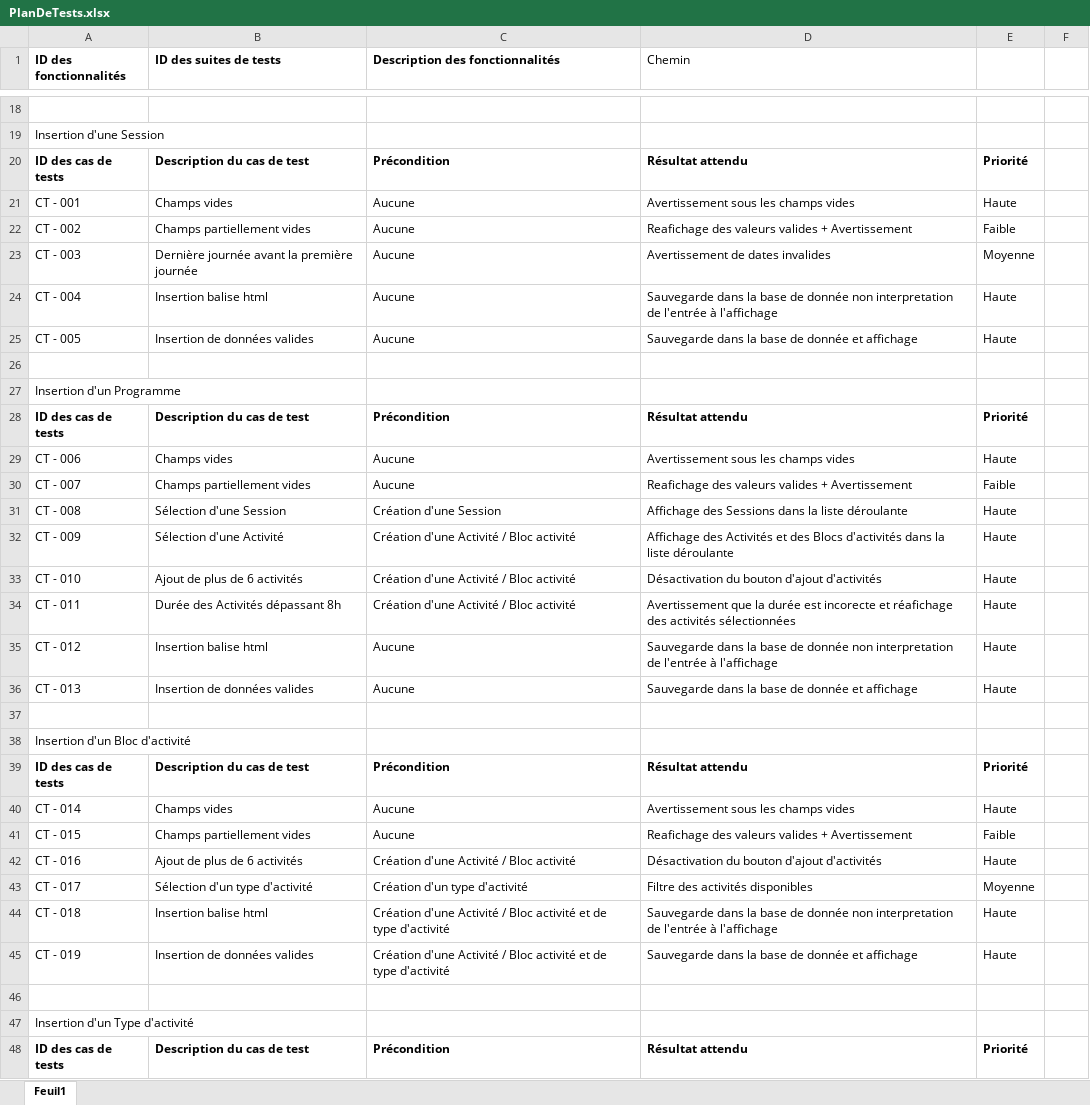
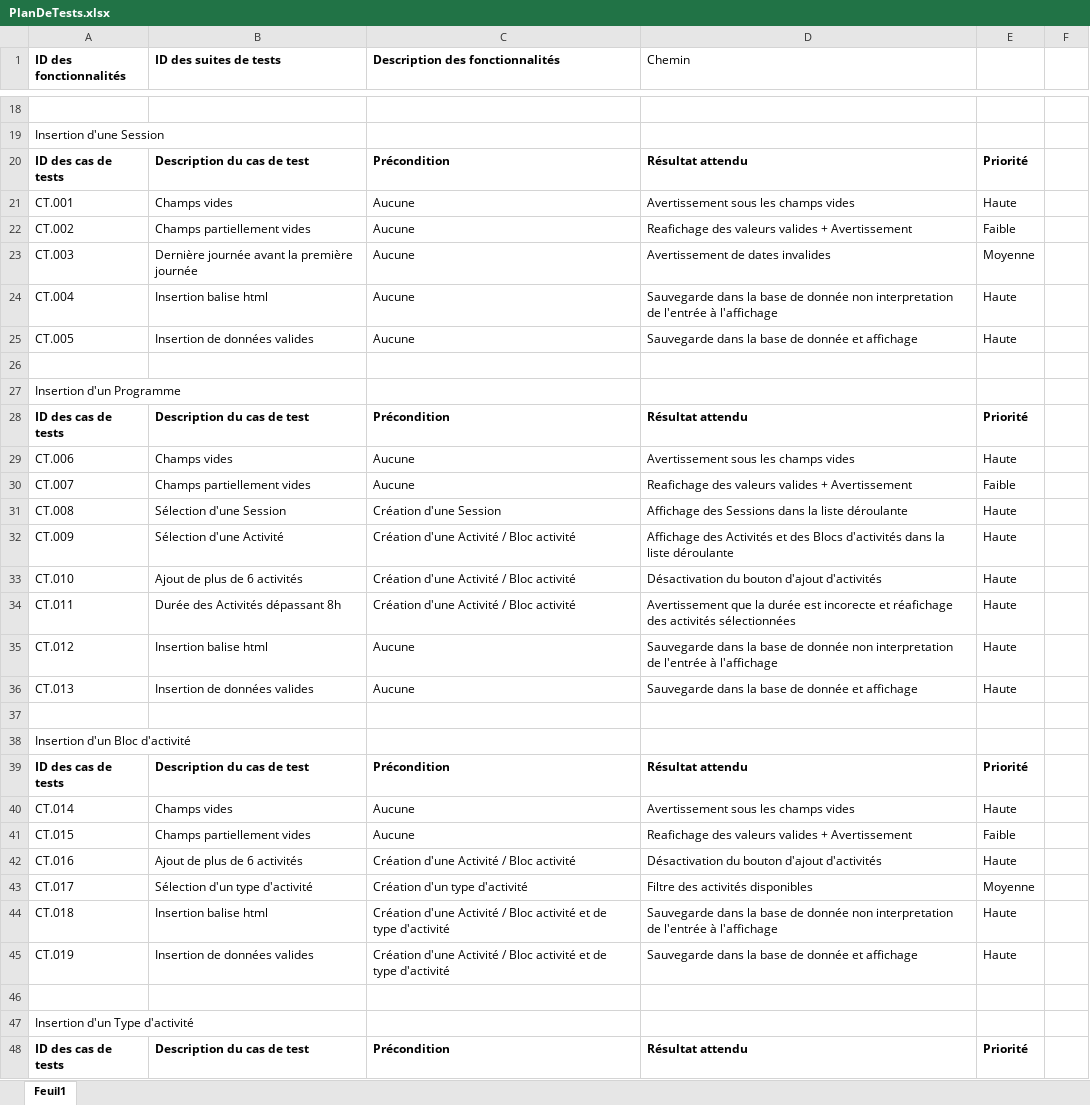
Before and after one commit to alexlaurincoding/INF3190-CampDeJours_PHP, an Excel workbook: PlanDeTests.xlsx, sheet Feuil1, drawn as a sheet; only a part is shown, gaps mark what is left out; values as stored, in another font and other column widths than the file's, no borders; the diff covers the shown part only; the diff names each change by its address in the sheet, - before the commit and + after, or states it on an @@ line.

```diff
--- a/PlanDeTests.xlsx (sheet Feuil1)
+++ b/PlanDeTests.xlsx (sheet Feuil1)
-A21 (ID des fonctionnalités): CT - 001
+A21 (ID des fonctionnalités): CT.001
-A22 (ID des fonctionnalités): CT - 002
+A22 (ID des fonctionnalités): CT.002
-A23 (ID des fonctionnalités): CT - 003
+A23 (ID des fonctionnalités): CT.003
-A24 (ID des fonctionnalités): CT - 004
+A24 (ID des fonctionnalités): CT.004
-A25 (ID des fonctionnalités): CT - 005
+A25 (ID des fonctionnalités): CT.005
-A29 (ID des fonctionnalités): CT - 006
+A29 (ID des fonctionnalités): CT.006
-A30 (ID des fonctionnalités): CT - 007
+A30 (ID des fonctionnalités): CT.007
-A31 (ID des fonctionnalités): CT - 008
+A31 (ID des fonctionnalités): CT.008
-A32 (ID des fonctionnalités): CT - 009
+A32 (ID des fonctionnalités): CT.009
-A33 (ID des fonctionnalités): CT - 010
+A33 (ID des fonctionnalités): CT.010
-A34 (ID des fonctionnalités): CT - 011
+A34 (ID des fonctionnalités): CT.011
-A35 (ID des fonctionnalités): CT - 012
+A35 (ID des fonctionnalités): CT.012
-A36 (ID des fonctionnalités): CT - 013
+A36 (ID des fonctionnalités): CT.013
-A40 (ID des fonctionnalités): CT - 014
+A40 (ID des fonctionnalités): CT.014
-A41 (ID des fonctionnalités): CT - 015
+A41 (ID des fonctionnalités): CT.015
-A42 (ID des fonctionnalités): CT - 016
+A42 (ID des fonctionnalités): CT.016
-A43 (ID des fonctionnalités): CT - 017
+A43 (ID des fonctionnalités): CT.017
-A44 (ID des fonctionnalités): CT - 018
+A44 (ID des fonctionnalités): CT.018
-A45 (ID des fonctionnalités): CT - 019
+A45 (ID des fonctionnalités): CT.019
```
Also changed, not shown: 23 added rows and 57 edited cells elsewhere in this sheet, 1 other file.
